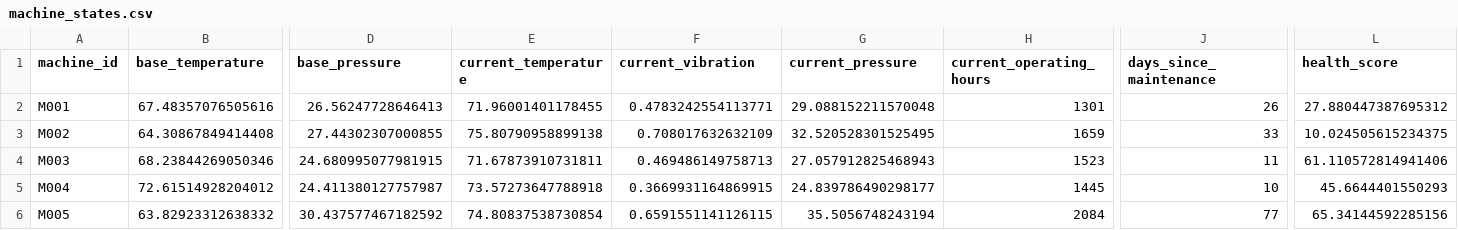
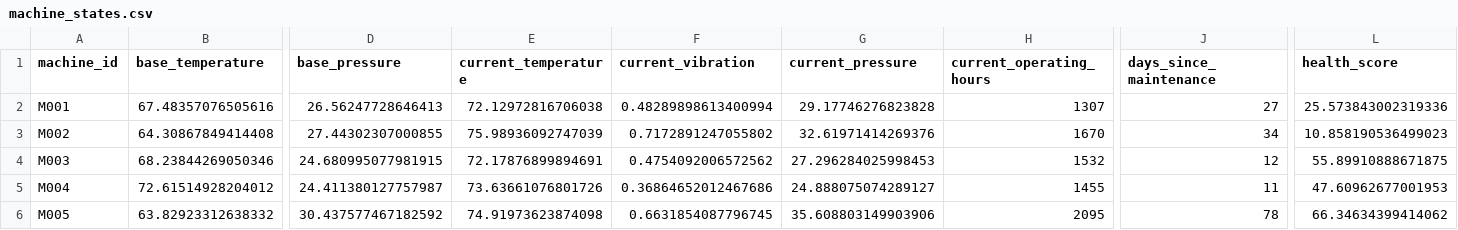
Before and after one commit to fayizafarooq/predictive-maintenance, a CSV file: notebooks/machine_states.csv, drawn as a sheet; only a part is shown, gaps mark what is left out; the diff covers the shown part only; the diff names each change by its address in the sheet, - before the commit and + after, or states it on an @@ line.

```diff
--- a/notebooks/machine_states.csv
+++ b/notebooks/machine_states.csv
-E2 (current_temperature): 71.96001401178455
+E2 (current_temperature): 72.12972816706038
-F2 (current_vibration): 0.4783242554113771
+F2 (current_vibration): 0.48289898613400994
-G2 (current_pressure): 29.088152211570048
+G2 (current_pressure): 29.17746276823828
-H2 (current_operating_hours): 1301
+H2 (current_operating_hours): 1307
-J2 (days_since_maintenance): 26
+J2 (days_since_maintenance): 27
-L2 (health_score): 27.880447387695312
+L2 (health_score): 25.573843002319336
-E3 (current_temperature): 75.80790958899138
+E3 (current_temperature): 75.98936092747039
-F3 (current_vibration): 0.708017632632109
+F3 (current_vibration): 0.7172891247055802
-G3 (current_pressure): 32.520528301525495
+G3 (current_pressure): 32.61971414269376
-H3 (current_operating_hours): 1659
+H3 (current_operating_hours): 1670
-J3 (days_since_maintenance): 33
+J3 (days_since_maintenance): 34
-L3 (health_score): 10.024505615234375
+L3 (health_score): 10.858190536499023
-E4 (current_temperature): 71.67873910731811
+E4 (current_temperature): 72.17876899894691
-F4 (current_vibration): 0.469486149758713
+F4 (current_vibration): 0.4754092006572562
-G4 (current_pressure): 27.057912825468943
+G4 (current_pressure): 27.296284025998453
-H4 (current_operating_hours): 1523
+H4 (current_operating_hours): 1532
-J4 (days_since_maintenance): 11
+J4 (days_since_maintenance): 12
-L4 (health_score): 61.110572814941406
+L4 (health_score): 55.89910888671875
-E5 (current_temperature): 73.57273647788918
+E5 (current_temperature): 73.63661076801726
-F5 (current_vibration): 0.3669931164869915
+F5 (current_vibration): 0.36864652012467686
-G5 (current_pressure): 24.839786490298177
+G5 (current_pressure): 24.888075074289127
-H5 (current_operating_hours): 1445
+H5 (current_operating_hours): 1455
-J5 (days_since_maintenance): 10
+J5 (days_since_maintenance): 11
-L5 (health_score): 45.6644401550293
+L5 (health_score): 47.60962677001953
-E6 (current_temperature): 74.80837538730854
+E6 (current_temperature): 74.91973623874098
-F6 (current_vibration): 0.6591551141126115
+F6 (current_vibration): 0.6631854087796745
-G6 (current_pressure): 35.5056748243194
+G6 (current_pressure): 35.608803149903906
-H6 (current_operating_hours): 2084
+H6 (current_operating_hours): 2095
-J6 (days_since_maintenance): 77
+J6 (days_since_maintenance): 78
-L6 (health_score): 65.34144592285156
+L6 (health_score): 66.34634399414062
```
Also changed, not shown: 151 edited cells elsewhere in this file, notebooks/equipment_failure_predictions.csv, 1 other file.
